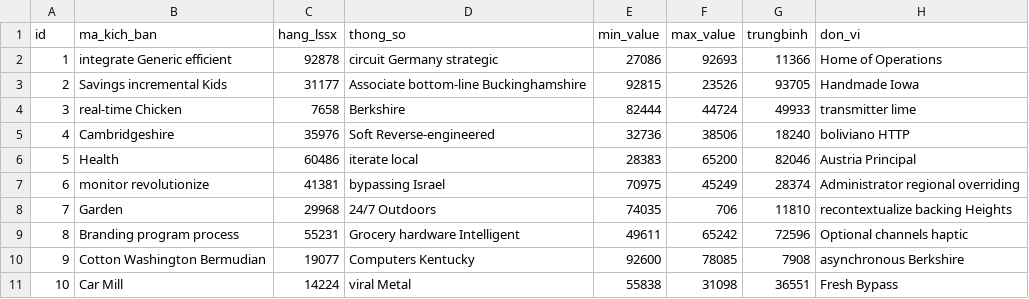
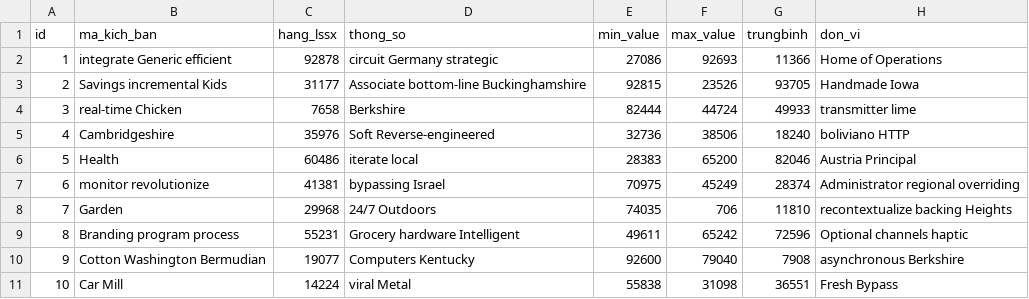
Before and after one commit to vanphu-ral/RD-Tem-in, a CSV file: src/main/resources/config/liquibase/fake-data/chi_tiet_lich_su_update.csv, drawn as a sheet.

```diff
--- a/src/main/resources/config/liquibase/fake-data/chi_tiet_lich_su_update.csv
+++ b/src/main/resources/config/liquibase/fake-data/chi_tiet_lich_su_update.csv
@@ -9,3 +9,3 @@ id;ma_kich_ban;hang_lssx;thong_so;min_value;max_value;trungbinh;don_vi
 8;Branding program process;55231;Grocery hardware Intelligent;49611;65242;72596;Optional channels haptic
-9;Cotton Washington Bermudian;19077;Computers Kentucky;92600;78085;7908;asynchronous Berkshire
+9;Cotton Washington Bermudian;19077;Computers Kentucky;92600;79040;7908;asynchronous Berkshire
 10;Car Mill;14224;viral Metal;55838;31098;36551;Fresh Bypass
```
Also changed, not shown: 27 other files.
